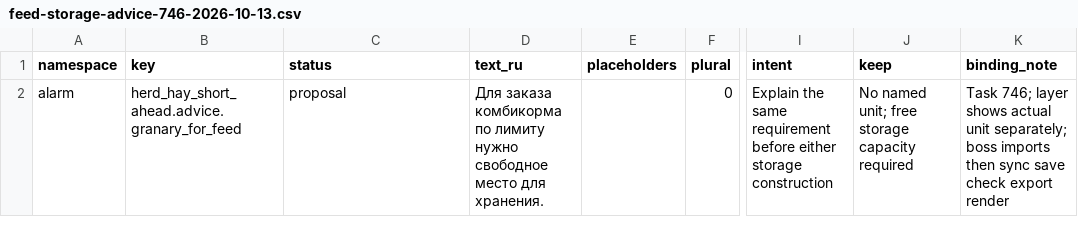
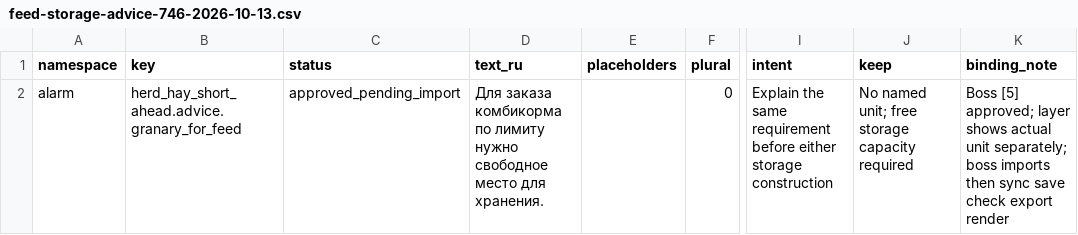
Before and after one commit to algb006/kolkhoz_rpg, a CSV file: manual/texts/feed-storage-advice-746-2026-10-13.csv, drawn as a sheet; only a part is shown, gaps mark what is left out; the diff names each change by its address in the sheet, - before the commit and + after, or states it on an @@ line.

```diff
--- a/manual/texts/feed-storage-advice-746-2026-10-13.csv
+++ b/manual/texts/feed-storage-advice-746-2026-10-13.csv
-C2 (status): proposal
+C2 (status): approved_pending_import
-K2 (binding_note): Task 746; layer shows…
+K2 (binding_note): Boss [5] approved; layer shows…
```
Also changed, not shown: manual/texts/period-words-731-2026-10-13.csv, 3 other files.
